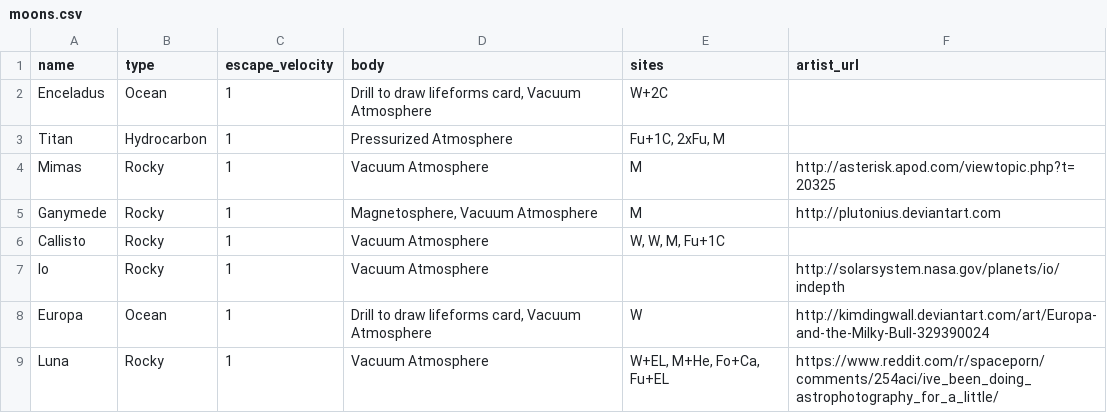
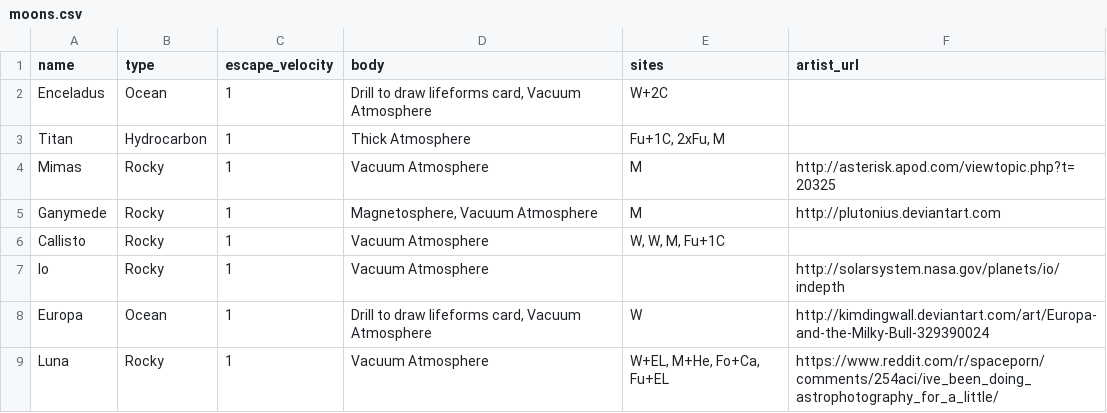
Before and after one commit to jackobear/exo, a CSV file: exo/database/seeds/csv/moons.csv, drawn as a sheet.

```diff
--- a/exo/database/seeds/csv/moons.csv
+++ b/exo/database/seeds/csv/moons.csv
@@ -2,3 +2,3 @@ name,type,escape_velocity,body,sites,artist_url
 Enceladus,Ocean,1,"Drill to draw lifeforms card, Vacuum Atmosphere",W+2C,
-Titan,Hydrocarbon,1,Pressurized Atmosphere,"Fu+1C, 2xFu, M",
+Titan,Hydrocarbon,1,Thick Atmosphere,"Fu+1C, 2xFu, M",
 Mimas,Rocky,1,Vacuum Atmosphere,M,http://asterisk.apod.com/viewtopic.php?t=20325
```
Also changed, not shown: exo/database/seeds/csv/dwarf_planets.csv, exo/database/seeds/csv/habitable_worlds.csv, 20 other files.
